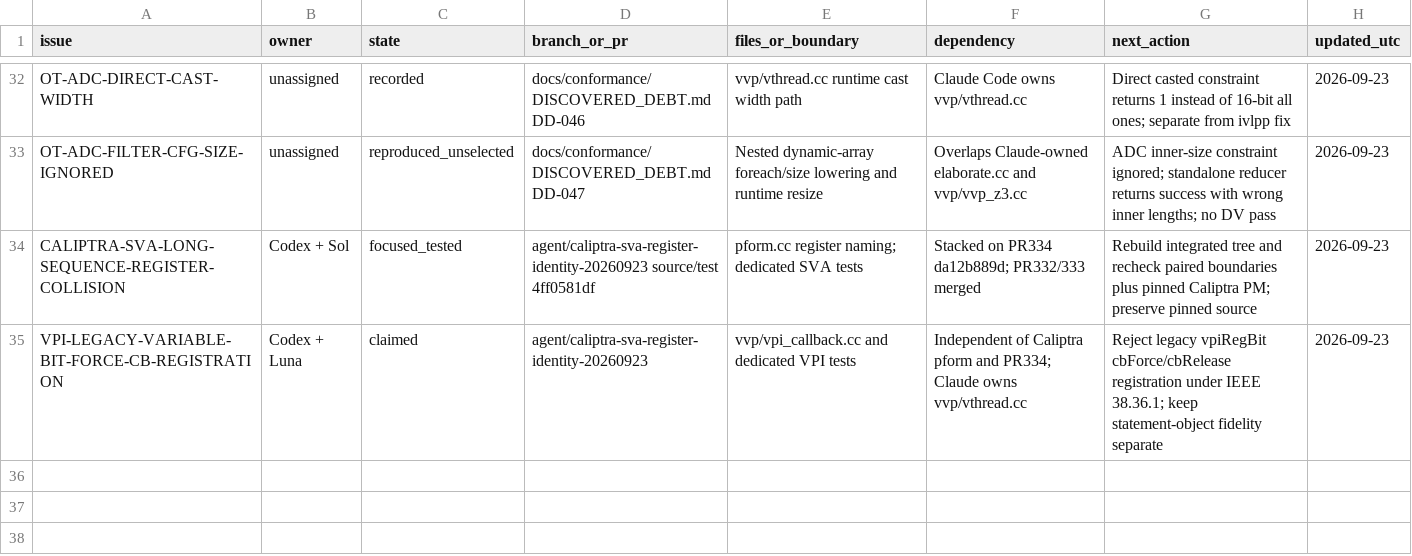
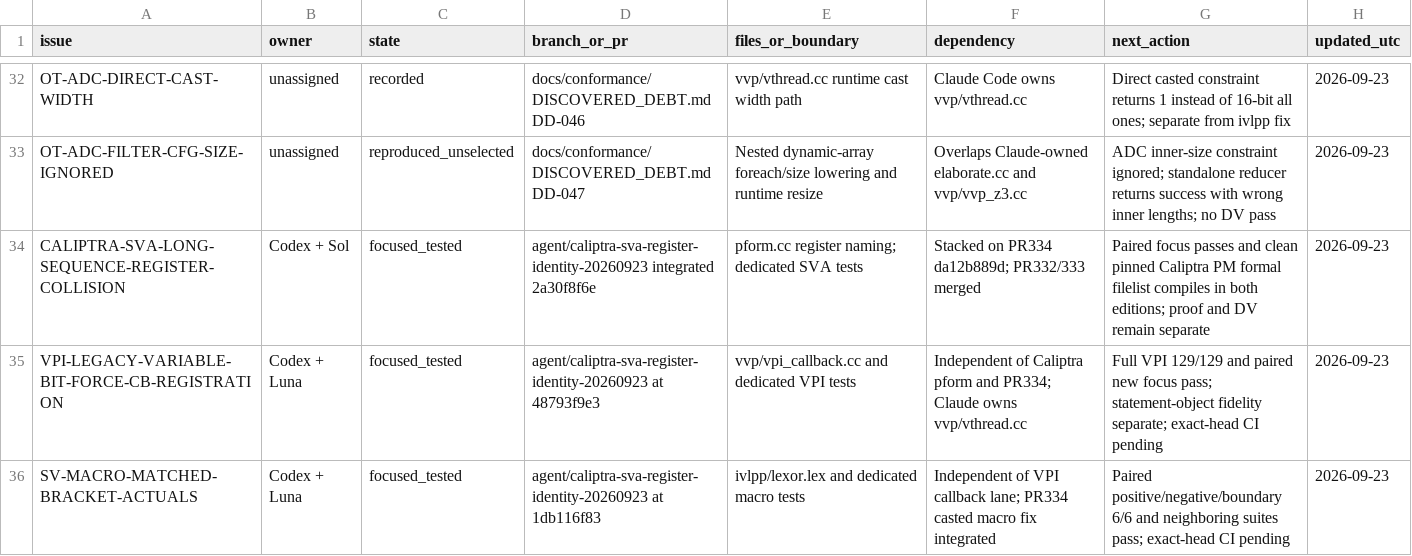
Before and after one commit to dsellerbrock/iverilog-uvm, a CSV file: .ai/ISSUE_CHECKOUT.csv, drawn as a sheet; only a part is shown, gaps mark what is left out.

Commit message:
docs: record integrated SVA, VPI, and macro evidence

```diff
--- a/.ai/ISSUE_CHECKOUT.csv
+++ b/.ai/ISSUE_CHECKOUT.csv
@@ -33,3 +33,4 @@ OT-ADC-DIRECT-CAST-WIDTH,unassigned,recorded,docs/conformance/DISCOVERED_DEBT.md
 OT-ADC-FILTER-CFG-SIZE-IGNORED,unassigned,reproduced_unselected,docs/conformance/DISCOVERED_DEBT.md DD-047,Nested dynamic-array foreach/size lowering and runtime resize,Overlaps Claude-owned elaborate.cc and vvp/vvp_z3.cc,ADC inner-size constraint ignored; standalone reducer returns success with wrong inner lengths; no DV pass,2026-09-23
-CALIPTRA-SVA-LONG-SEQUENCE-REGISTER-COLLISION,Codex + Sol,focused_tested,agent/caliptra-sva-register-identity-20260923 source/test 4ff0581df,pform.cc register naming; dedicated SVA tests,Stacked on PR334 da12b889d; PR332/333 merged,Rebuild integrated tree and recheck paired boundaries plus pinned Caliptra PM; preserve pinned source,2026-09-23
-VPI-LEGACY-VARIABLE-BIT-FORCE-CB-REGISTRATION,Codex + Luna,claimed,agent/caliptra-sva-register-identity-20260923,vvp/vpi_callback.cc and dedicated VPI tests,Independent of Caliptra pform and PR334; Claude owns vvp/vthread.cc,Reject legacy vpiRegBit cbForce/cbRelease registration under IEEE 38.36.1; keep statement-object fidelity separate,2026-09-23
+CALIPTRA-SVA-LONG-SEQUENCE-REGISTER-COLLISION,Codex + Sol,focused_tested,agent/caliptra-sva-register-identity-20260923 integrated 2a30f8f6e,pform.cc register naming; dedicated SVA tests,Stacked on PR334 da12b889d; PR332/333 merged,Paired focus passes and clean pinned Caliptra PM formal filelist compiles in both editions; proof and DV remain separate,2026-09-23
+VPI-LEGACY-VARIABLE-BIT-FORCE-CB-REGISTRATION,Codex + Luna,focused_tested,agent/caliptra-sva-register-identity-20260923 at 48793f9e3,vvp/vpi_callback.cc and dedicated VPI tests,Independent of Caliptra pform and PR334; Claude owns vvp/vthread.cc,Full VPI 129/129 and paired new focus pass; statement-object fidelity separate; exact-head CI pending,2026-09-23
+SV-MACRO-MATCHED-BRACKET-ACTUALS,Codex + Luna,focused_tested,agent/caliptra-sva-register-identity-20260923 at 1db116f83,ivlpp/lexor.lex and dedicated macro tests,Independent of VPI callback lane; PR334 casted macro fix integrated,Paired positive/negative/boundary 6/6 and neighboring suites pass; exact-head CI pending,2026-09-23
```
Also changed, not shown: 9 other files.
